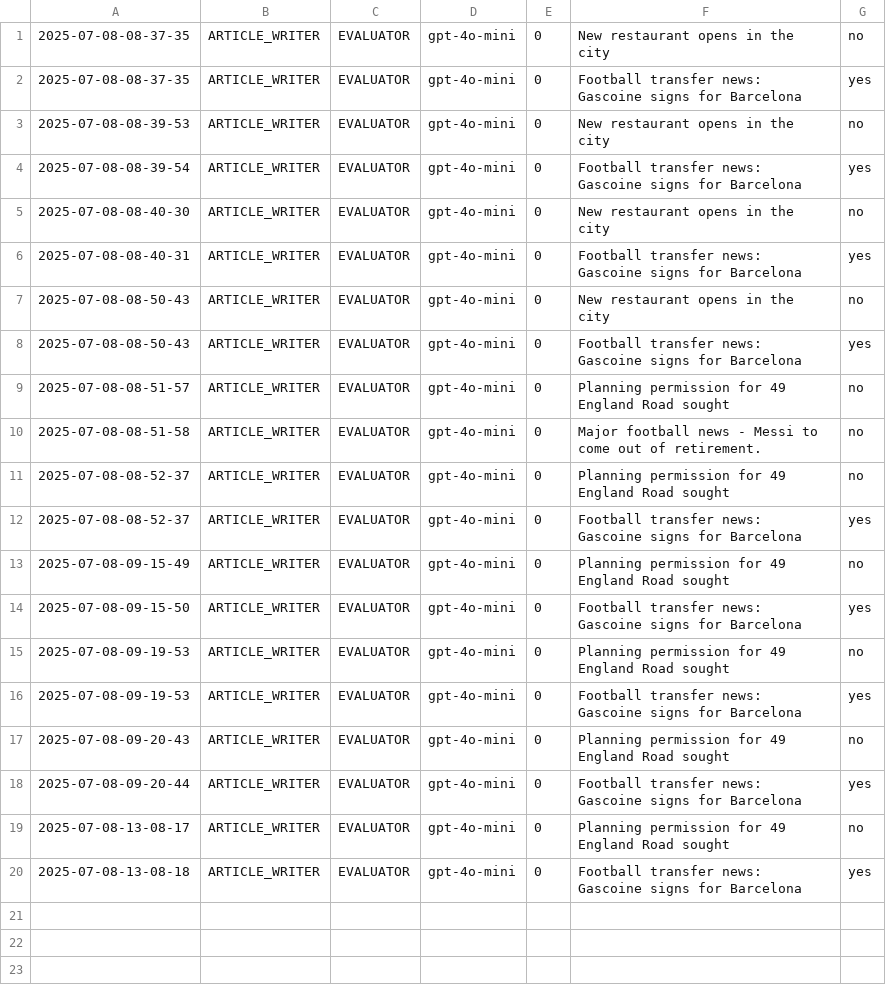
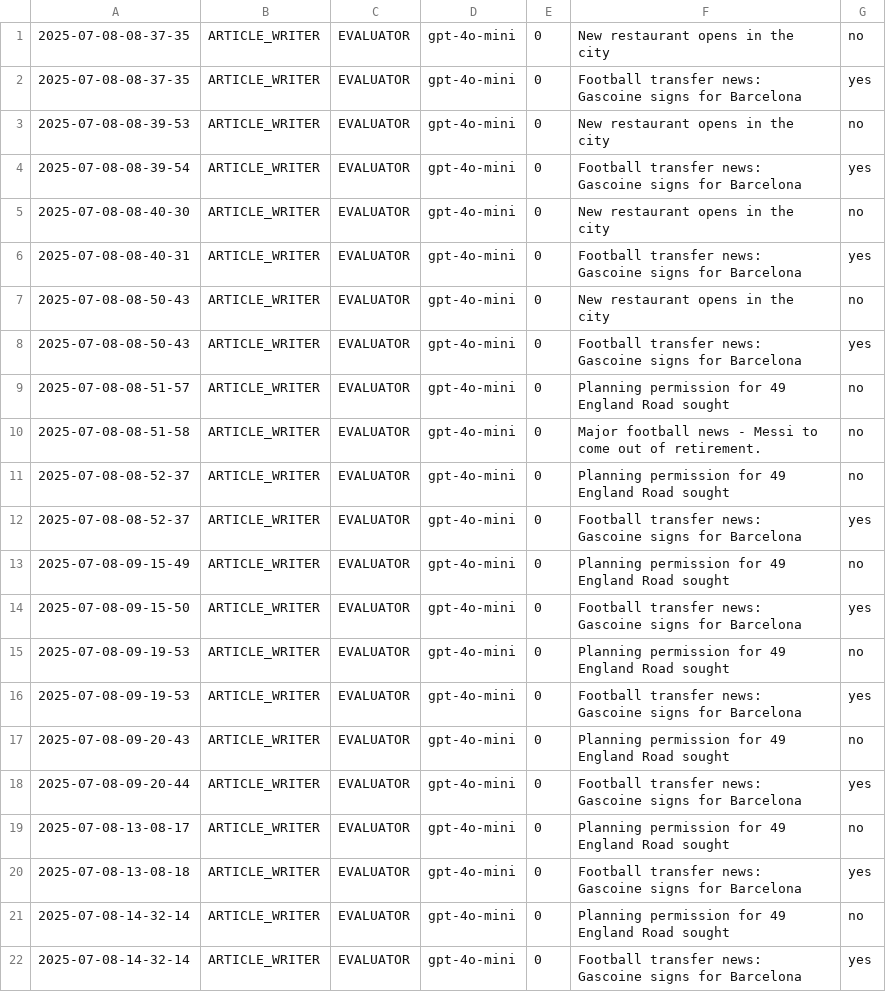
Before and after one commit to Python-Test-Engineer/llm-evaluation-framework, a CSV file: src/case_study1/langgraph/01_article_writer_should_write.csv (was src/case_study/01_article_writer_should_write.csv), drawn as a sheet.

```diff
--- a/src/case_study/01_article_writer_should_write.csv
+++ b/src/case_study1/langgraph/01_article_writer_should_write.csv
@@ -20 +20,3 @@
 2025-07-08-13-08-18|ARTICLE_WRITER|EVALUATOR|gpt-4o-mini|0|Football transfer news: Gascoine signs for Barcelona|yes|
+2025-07-08-14-32-14|ARTICLE_WRITER|EVALUATOR|gpt-4o-mini|0|Planning permission for 49 England Road sought|no|
+2025-07-08-14-32-14|ARTICLE_WRITER|EVALUATOR|gpt-4o-mini|0|Football transfer news: Gascoine signs for Barcelona|yes|
```
Also changed, not shown: src/case_study1/langgraph/02_article_writer_translate.csv, src/case_study1/langgraph/03_article_writer_expand.csv, 25 other files.
